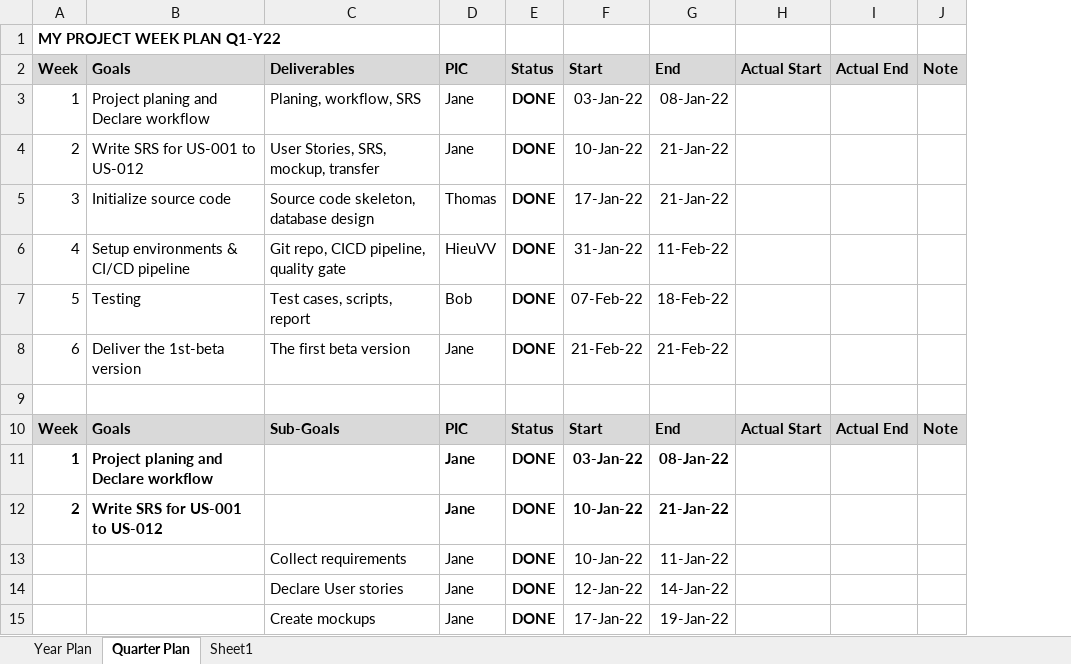
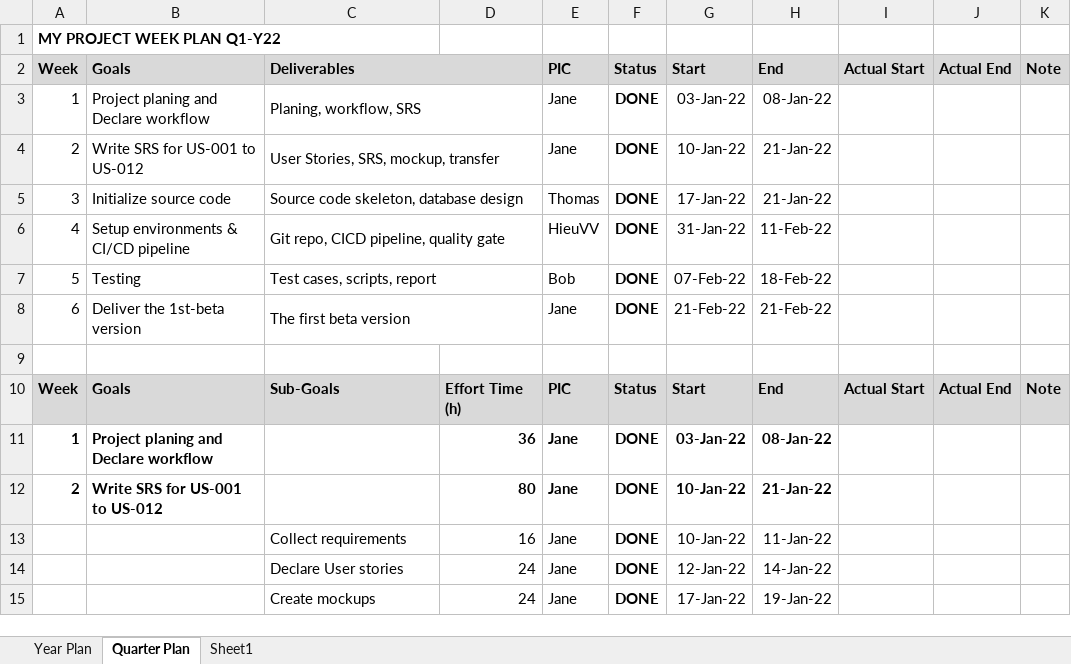
Before and after one commit to voxvanhieu/uda-project-building-cicd-pipeline, an Excel workbook: docs/project-management.xlsx, sheet Quarter Plan, drawn as a sheet; only a part is shown; values as stored, in another font and other column widths than the file's, no borders; conditional formats not drawn; the diff names each change by its address in the sheet, - before the commit and + after, or states it on an @@ line.

```diff
--- a/docs/project-management.xlsx (sheet Quarter Plan)
+++ b/docs/project-management.xlsx (sheet Quarter Plan)
+column D, rows 10-15: Effort Time (h) | 36 | 80 | 16 | 24 | 24
+C2:D2 merged
+C3:D3 merged
+C4:D4 merged
+C5:D5 merged
+C6:D6 merged
+C7:D7 merged
+C8:D8 merged
```
Also changed, not shown: formulas that keep their value, docs/project-management-template.xlsx, 8 other files.
